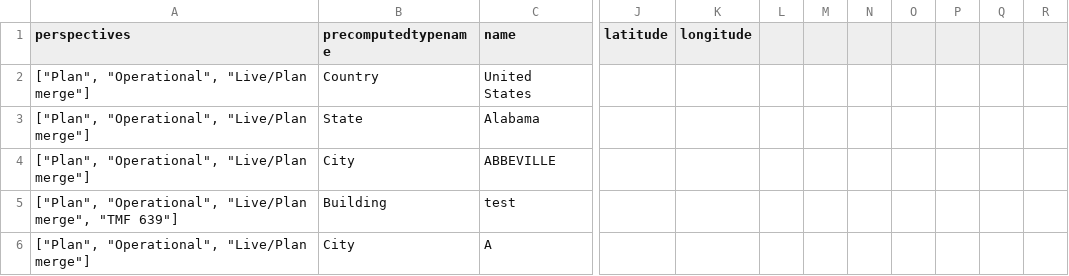
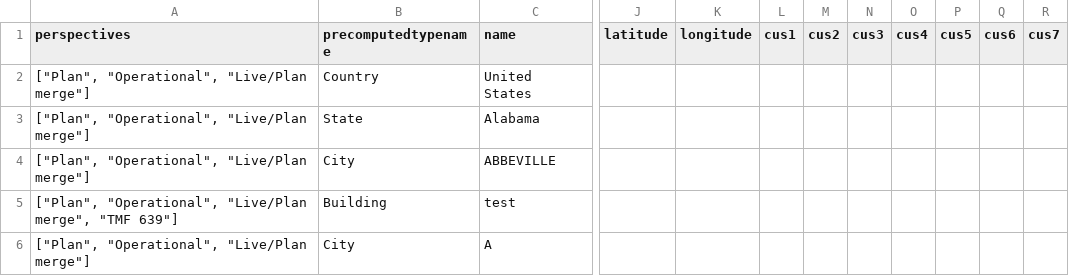
Before and after one commit to PrajaktaSaitwal/hellokoding-courses, a CSV file: LocationsM.csv, drawn as a sheet; only a part is shown, gaps mark what is left out; the diff names each change by its address in the sheet, - before the commit and + after, or states it on an @@ line.

Commit message:
Update LocationsM.csv

```diff
--- a/LocationsM.csv
+++ b/LocationsM.csv
-L1: (empty)
+L1: cus1
-M1: (empty)
+M1: cus2
-N1: (empty)
+N1: cus3
-O1: (empty)
+O1: cus4
-P1: (empty)
+P1: cus5
-Q1: (empty)
+Q1: cus6
-R1: (empty)
+R1: cus7
```
